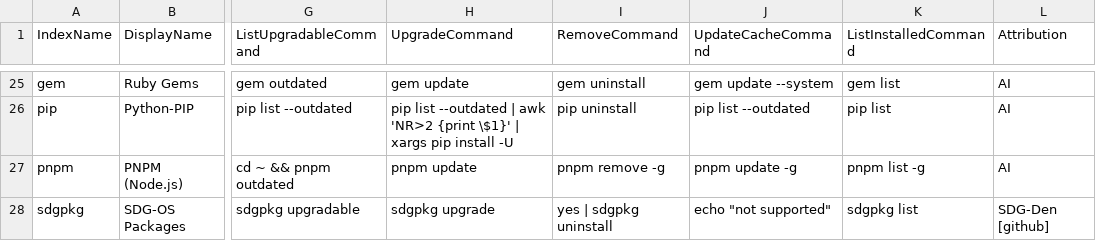
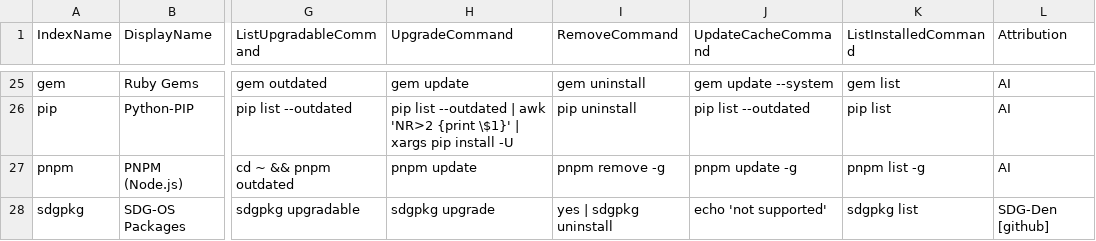
Before and after one commit to SDG-Den/unipkg, a CSV file: conf/managers-dev.csv, drawn as a sheet; only a part is shown, gaps mark what is left out; the diff names each change by its address in the sheet, - before the commit and + after, or states it on an @@ line.

Commit message:
updated for test

```diff
--- a/conf/managers-dev.csv
+++ b/conf/managers-dev.csv
-J28 (UpdateCacheCommand): echo "not supported"
+J28 (UpdateCacheCommand): echo 'not supported'
```
Also changed, not shown: conf/managers-stable.csv.
